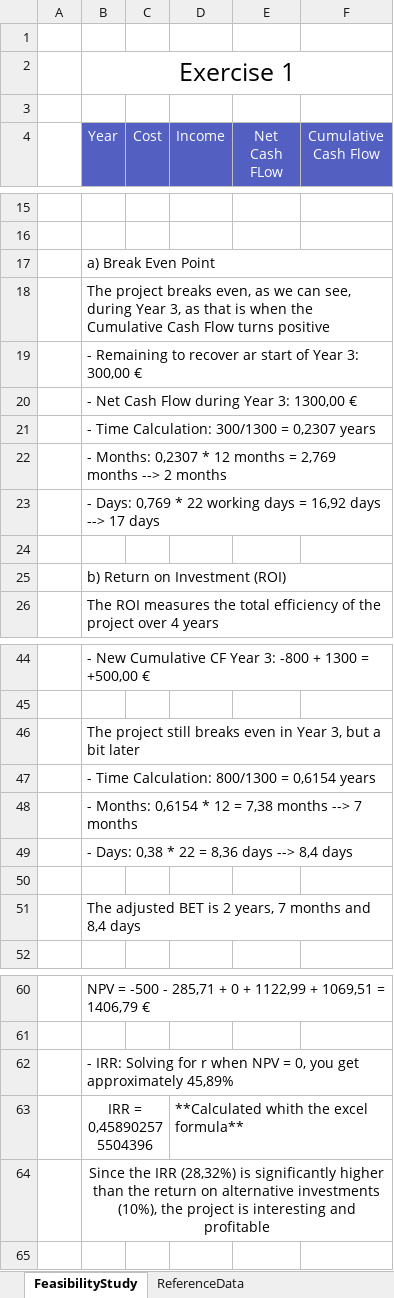
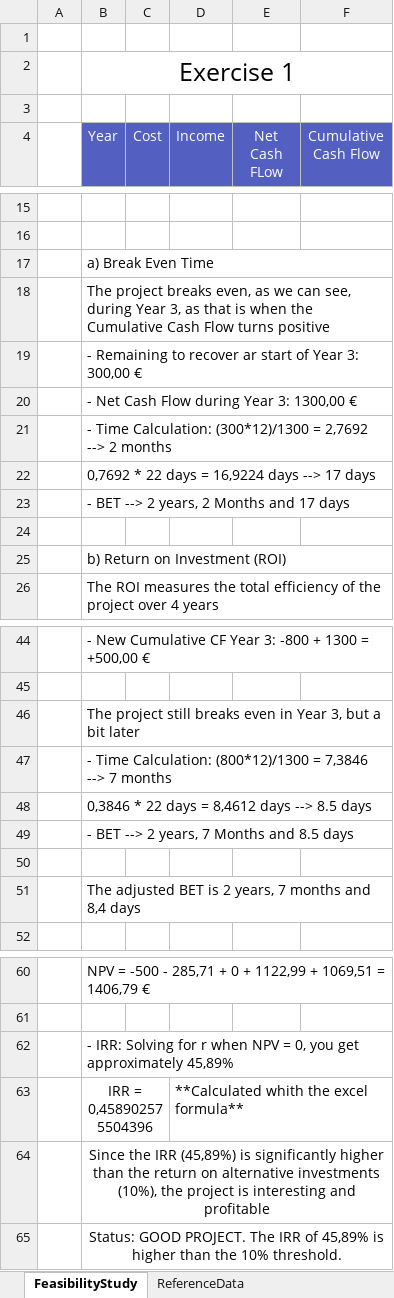
Before and after one commit to RSSChenChu/ProjectManagement, an Excel workbook: Assigment1.xlsx, sheet FeasibilityStudy, drawn as a sheet; only a part is shown, gaps mark what is left out; values as stored, in another font and other column widths than the file's, no borders; the diff names each change by its address in the sheet, - before the commit and + after, or states it on an @@ line.

Commit message:
error fixed

```diff
--- a/Assigment1.xlsx (sheet FeasibilityStudy)
+++ b/Assigment1.xlsx (sheet FeasibilityStudy)
-B17 (Year): a) Break Even Point
+B17 (Year): a) Break Even Time
-B21 (Year): …Time Calculation: 300/1300 = 0,2307 years
+B21 (Year): …Time Calculation: (300*12)/1300 = 2,7692 --> 2 months
-B22 (Year): - Months: 0,2307 * 12 months = 2,769 months --> 2 months
+B22 (Year): 0,7692 * 22 days = 16,9224 days --> 17 days
-B23 (Year): - Days: 0,769 * 22 working days = 16,92 days --> 17 days
+B23 (Year): - BET --> 2 years, 2 Months and 17 days
-B47 (Year): …Time Calculation: 800/1300 = 0,6154 years
+B47 (Year): …Time Calculation: (800*12)/1300 = 7,3846 --> 7 months
-B48 (Year): - Months: 0,6154 * 12 = 7,38 months --> 7 months
+B48 (Year): 0,3846 * 22 days = 8,4612 days --> 8.5 days
-B49 (Year): - Days: 0,38 * 22 = 8,36 days --> 8,4 days
+B49 (Year): - BET --> 2 years, 7 Months and 8.5 days
-B64 (Year): …the IRR (28,32%) is significantly…
+B64 (Year): …the IRR (45,89%) is significantly…
+row 65:  | Status: GOOD PROJECT. The IRR of 45,89% is higher than the 10% threshold.
```
Also changed, not shown: formulas that keep their value.
